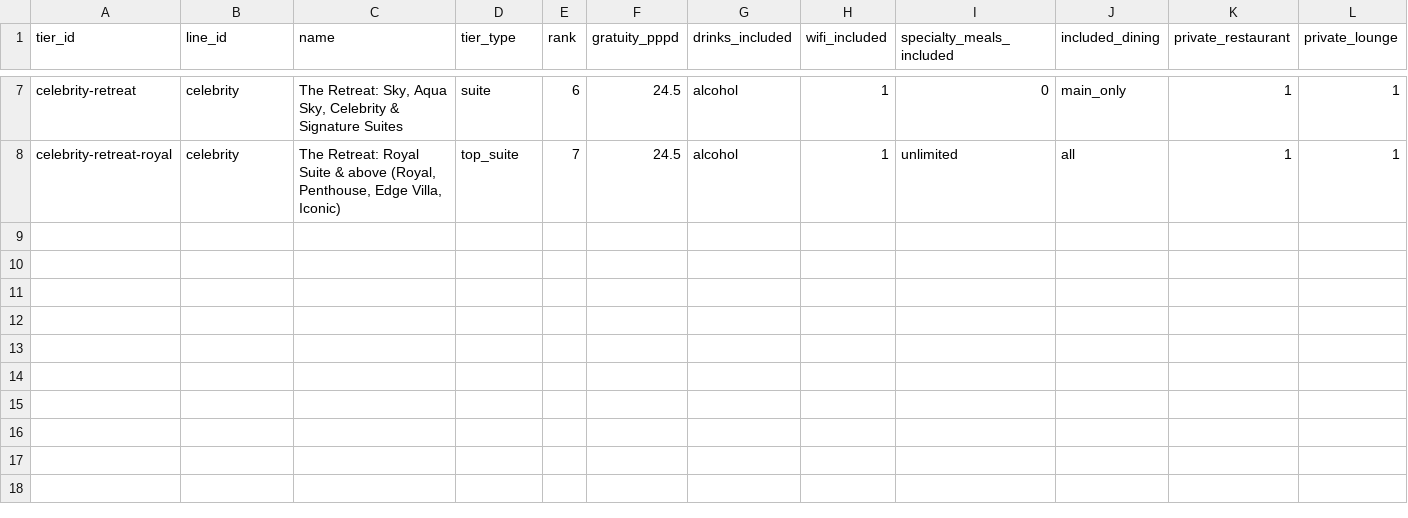
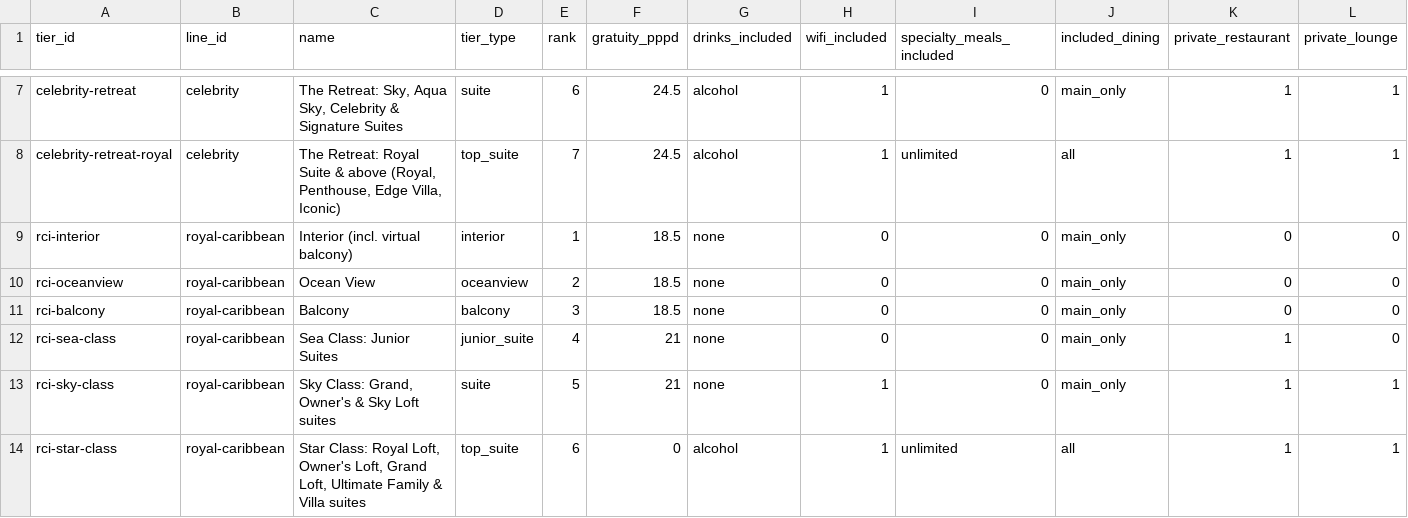
Before and after one commit to brianhuang822/cruise-research, a CSV file: data/curated/tiers.csv, drawn as a sheet; only a part is shown, gaps mark what is left out; rows hold the shown columns only; the diff names each change by its address in the sheet, - before the commit and + after, or states it on an @@ line.

```diff
--- a/data/curated/tiers.csv
+++ b/data/curated/tiers.csv
+row 9: rci-interior | royal-caribbean | Interior (incl. virtual balcony) | interior | 1 | 18.5 | none | 0 | 0 | main_only | 0 | 0
+row 10: rci-oceanview | royal-caribbean | Ocean View | oceanview | 2 | 18.5 | none | 0 | 0 | main_only | 0 | 0
+row 11: rci-balcony | royal-caribbean | Balcony | balcony | 3 | 18.5 | none | 0 | 0 | main_only | 0 | 0
+row 12: rci-sea-class | royal-caribbean | Sea Class: Junior Suites | junior_suite | 4 | 21 | none | 0 | 0 | main_only | 1 | 0
+row 13: rci-sky-class | royal-caribbean | Sky Class: Grand, Owner's & Sky Loft suites | suite | 5 | 21 | none | 1 | 0 | main_only | 1 | 1
+row 14: rci-star-class | royal-caribbean | Star Class: Royal Loft, Owner's Loft, Grand Loft, Ultimate Family & Villa suites | top_suite | 6 | 0 | alcohol | 1 | unlimited | all | 1 | 1
```
Also changed, not shown: data/curated/lines.csv, data/curated/ship_classes.csv, 5 other files.
